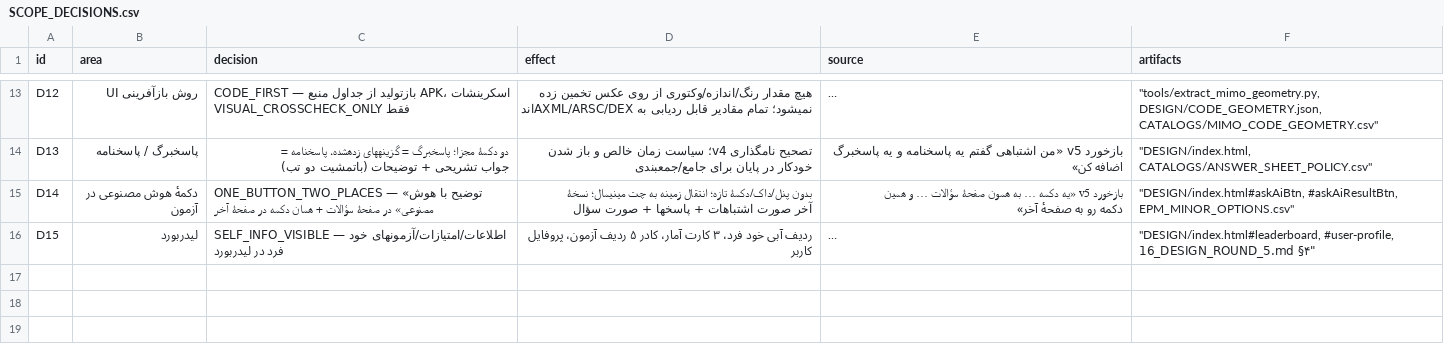
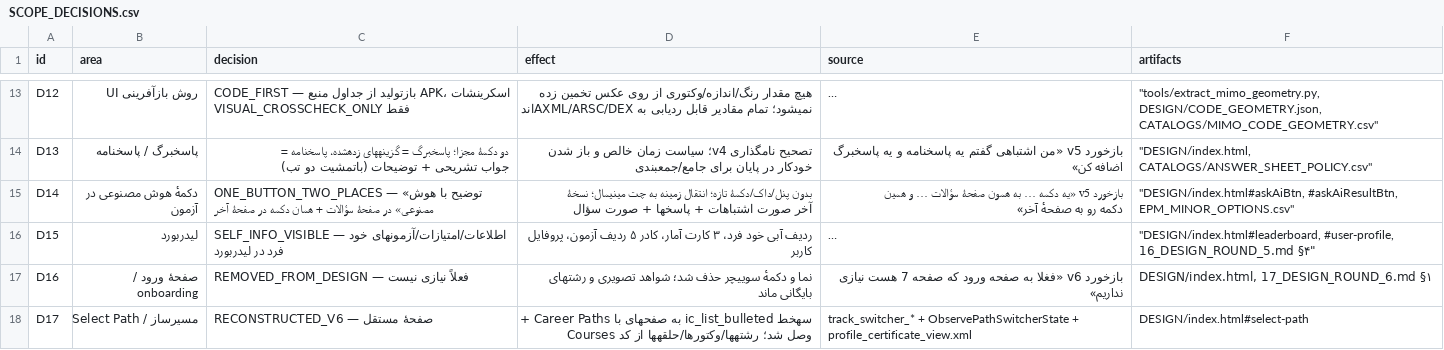
Before and after one commit to danmillman008-hub/game, a CSV file: mimo-ui/UPGRADE/CATALOGS/SCOPE_DECISIONS.csv, drawn as a sheet; only a part is shown, gaps mark what is left out; long unchanged cells end in …; the diff covers the shown part only; the diff names each change by its address in the sheet, - before the commit and + after, or states it on an @@ line.

```diff
--- a/mimo-ui/UPGRADE/CATALOGS/SCOPE_DECISIONS.csv
+++ b/mimo-ui/UPGRADE/CATALOGS/SCOPE_DECISIONS.csv
+row 17: D16 | صفحهٔ ورود / onboarding | REMOVED_FROM_DESIGN — فعلاً نیازی نیست | نما و دکمهٔ سوییچر حذف شد؛ شواهد تصویری و رشتهای بایگانی ماند | بازخورد v6 «فغلا به صفحه ورود که صفحه 7 هست نیازی نداریم» | DESIGN/index.html, 17_DESIGN_ROUND_6.md §۱
+row 18: D17 | مسیرساز / Select Path | RECONSTRUCTED_V6 — صفحهٔ مستقل | سهخط ic_list_bulleted به صفحهای با Career Paths + Courses وصل شد؛ رشتهها/وکتورها/حلقهها از کد | track_switcher_* + ObservePathSwitcherState + profile_certificate_view.xml | DESIGN/index.html#select-path
```
Also changed, not shown: 3 added rows elsewhere in this file, mimo-ui/UPGRADE/CATALOGS/DESIGN_FEEDBACK.csv, mimo-ui/UPGRADE/CATALOGS/MIMO_SCREENSHOT_CROSSWALK.csv, 37 other files.
